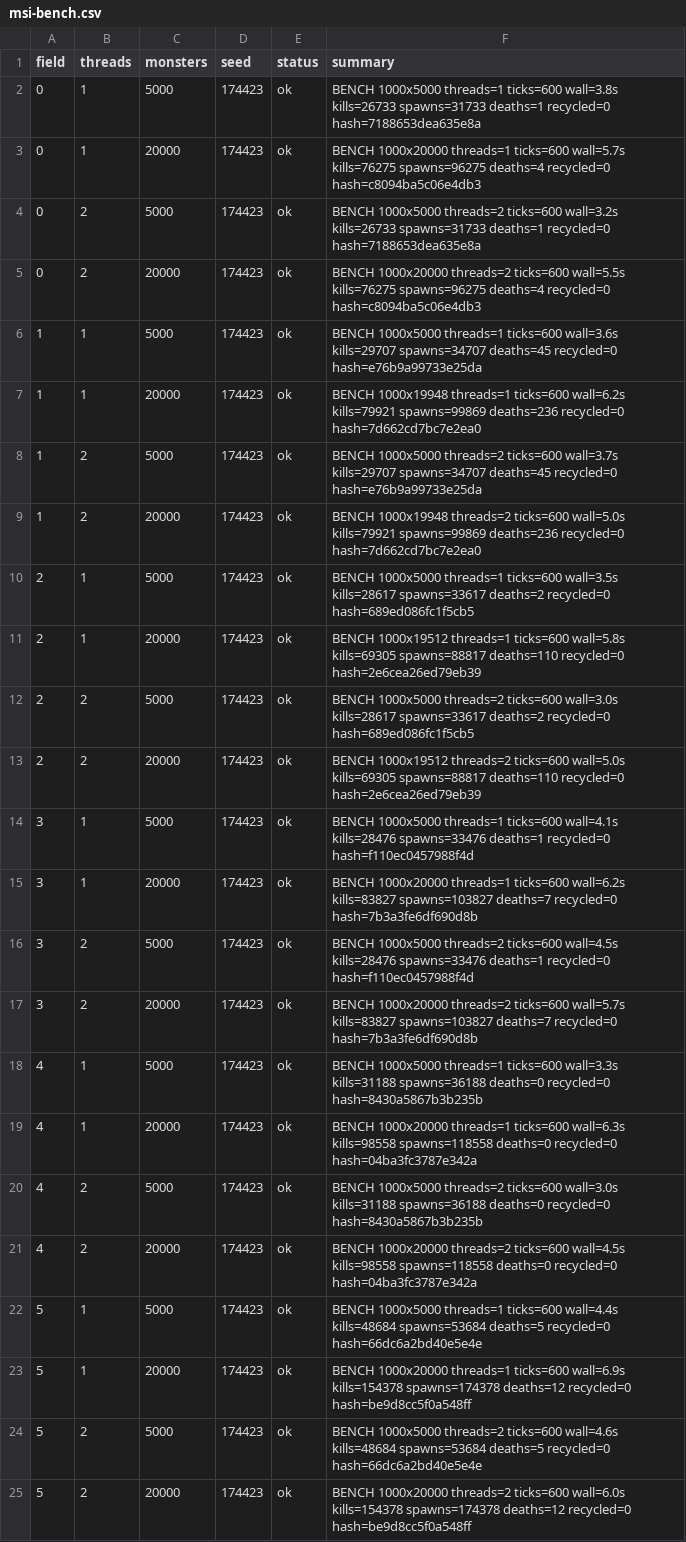
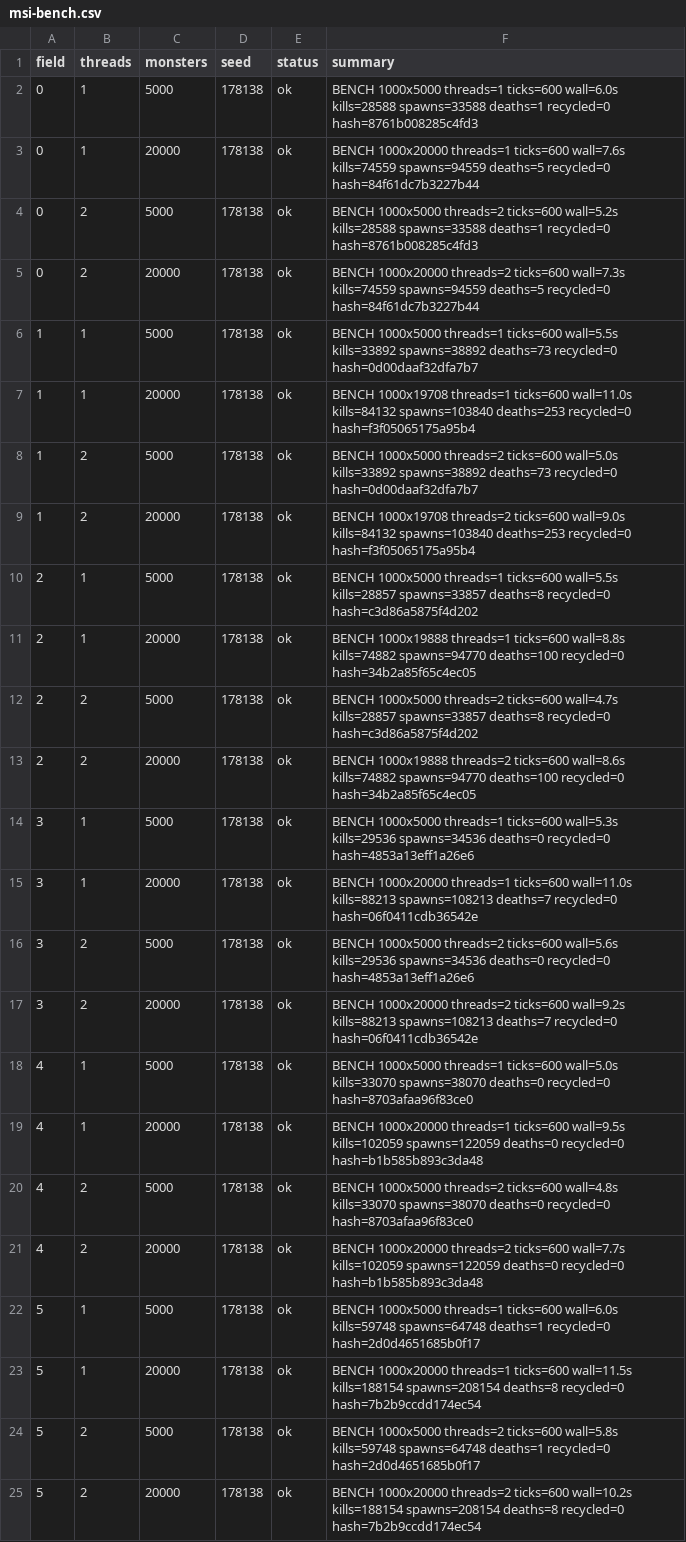
Before and after one commit to Proximo0/MagicSmash, a CSV file: work/261122113645-3086/art/msi-bench.csv, drawn as a sheet; the diff names each change by its address in the sheet, - before the commit and + after, or states it on an @@ line.

```diff
--- a/work/261122113645-3086/art/msi-bench.csv
+++ b/work/261122113645-3086/art/msi-bench.csv
-D2:D25 (seed): 174423
+D2:D25 (seed): 178138
-F2 (summary): …threads=1 ticks=600 wall=3.8s kills=26733 spawns=31733 deaths=1 recycled=0 hash=7188653dea635e8a
+F2 (summary): …threads=1 ticks=600 wall=6.0s kills=28588 spawns=33588 deaths=1 recycled=0 hash=8761b008285c4fd3
-F3 (summary): …threads=1 ticks=600 wall=5.7s kills=76275 spawns=96275 deaths=4 recycled=0 hash=c8094ba5c06e4db3
+F3 (summary): …threads=1 ticks=600 wall=7.6s kills=74559 spawns=94559 deaths=5 recycled=0 hash=84f61dc7b3227b44
-F4 (summary): …threads=2 ticks=600 wall=3.2s kills=26733 spawns=31733 deaths=1 recycled=0 hash=7188653dea635e8a
+F4 (summary): …threads=2 ticks=600 wall=5.2s kills=28588 spawns=33588 deaths=1 recycled=0 hash=8761b008285c4fd3
-F5 (summary): …threads=2 ticks=600 wall=5.5s kills=76275 spawns=96275 deaths=4 recycled=0 hash=c8094ba5c06e4db3
+F5 (summary): …threads=2 ticks=600 wall=7.3s kills=74559 spawns=94559 deaths=5 recycled=0 hash=84f61dc7b3227b44
-F6 (summary): …threads=1 ticks=600 wall=3.6s kills=29707 spawns=34707 deaths=45 recycled=0 hash=e76b9a99733e25da
+F6 (summary): …threads=1 ticks=600 wall=5.5s kills=33892 spawns=38892 deaths=73 recycled=0 hash=0d00daaf32dfa7b7
-F7 (summary): BENCH 1000x19948 threads=1 ticks=600 wall=6.2s kills=79921 spawns=99869 deaths=236 recycled=0 hash=7d662cd7bc7e2ea0
+F7 (summary): BENCH 1000x19708 threads=1 ticks=600 wall=11.0s kills=84132 spawns=103840 deaths=253 recycled=0 hash=f3f05065175a95b4
-F8 (summary): …threads=2 ticks=600 wall=3.7s kills=29707 spawns=34707 deaths=45 recycled=0 hash=e76b9a99733e25da
+F8 (summary): …threads=2 ticks=600 wall=5.0s kills=33892 spawns=38892 deaths=73 recycled=0 hash=0d00daaf32dfa7b7
-F9 (summary): BENCH 1000x19948 threads=2 ticks=600 wall=5.0s kills=79921 spawns=99869 deaths=236 recycled=0 hash=7d662cd7bc7e2ea0
+F9 (summary): BENCH 1000x19708 threads=2 ticks=600 wall=9.0s kills=84132 spawns=103840 deaths=253 recycled=0 hash=f3f05065175a95b4
-F10 (summary): …threads=1 ticks=600 wall=3.5s kills=28617 spawns=33617 deaths=2 recycled=0 hash=689ed086fc1f5cb5
+F10 (summary): …threads=1 ticks=600 wall=5.5s kills=28857 spawns=33857 deaths=8 recycled=0 hash=c3d86a5875f4d202
-F11 (summary): BENCH 1000x19512 threads=1 ticks=600 wall=5.8s kills=69305 spawns=88817 deaths=110 recycled=0 hash=2e6cea26ed79eb39
+F11 (summary): BENCH 1000x19888 threads=1 ticks=600 wall=8.8s kills=74882 spawns=94770 deaths=100 recycled=0 hash=34b2a85f65c4ec05
-F12 (summary): …threads=2 ticks=600 wall=3.0s kills=28617 spawns=33617 deaths=2 recycled=0 hash=689ed086fc1f5cb5
+F12 (summary): …threads=2 ticks=600 wall=4.7s kills=28857 spawns=33857 deaths=8 recycled=0 hash=c3d86a5875f4d202
-F13 (summary): BENCH 1000x19512 threads=2 ticks=600 wall=5.0s kills=69305 spawns=88817 deaths=110 recycled=0 hash=2e6cea26ed79eb39
+F13 (summary): BENCH 1000x19888 threads=2 ticks=600 wall=8.6s kills=74882 spawns=94770 deaths=100 recycled=0 hash=34b2a85f65c4ec05
-F14 (summary): …threads=1 ticks=600 wall=4.1s kills=28476 spawns=33476 deaths=1 recycled=0 hash=f110ec0457988f4d
+F14 (summary): …threads=1 ticks=600 wall=5.3s kills=29536 spawns=34536 deaths=0 recycled=0 hash=4853a13eff1a26e6
-F15 (summary): …threads=1 ticks=600 wall=6.2s kills=83827 spawns=103827 deaths=7 recycled=0 hash=7b3a3fe6df690d8b
+F15 (summary): …threads=1 ticks=600 wall=11.0s kills=88213 spawns=108213 deaths=7 recycled=0 hash=06f0411cdb36542e
-F16 (summary): …threads=2 ticks=600 wall=4.5s kills=28476 spawns=33476 deaths=1 recycled=0 hash=f110ec0457988f4d
+F16 (summary): …threads=2 ticks=600 wall=5.6s kills=29536 spawns=34536 deaths=0 recycled=0 hash=4853a13eff1a26e6
-F17 (summary): …threads=2 ticks=600 wall=5.7s kills=83827 spawns=103827 deaths=7 recycled=0 hash=7b3a3fe6df690d8b
+F17 (summary): …threads=2 ticks=600 wall=9.2s kills=88213 spawns=108213 deaths=7 recycled=0 hash=06f0411cdb36542e
-F18 (summary): …threads=1 ticks=600 wall=3.3s kills=31188 spawns=36188 deaths=0 recycled=0 hash=8430a5867b3b235b
+F18 (summary): …threads=1 ticks=600 wall=5.0s kills=33070 spawns=38070 deaths=0 recycled=0 hash=8703afaa96f83ce0
-F19 (summary): …threads=1 ticks=600 wall=6.3s kills=98558 spawns=118558 deaths=0 recycled=0 hash=04ba3fc3787e342a
+F19 (summary): …threads=1 ticks=600 wall=9.5s kills=102059 spawns=122059 deaths=0 recycled=0 hash=b1b585b893c3da48
-F20 (summary): …threads=2 ticks=600 wall=3.0s kills=31188 spawns=36188 deaths=0 recycled=0 hash=8430a5867b3b235b
+F20 (summary): …threads=2 ticks=600 wall=4.8s kills=33070 spawns=38070 deaths=0 recycled=0 hash=8703afaa96f83ce0
-F21 (summary): …threads=2 ticks=600 wall=4.5s kills=98558 spawns=118558 deaths=0 recycled=0 hash=04ba3fc3787e342a
+F21 (summary): …threads=2 ticks=600 wall=7.7s kills=102059 spawns=122059 deaths=0 recycled=0 hash=b1b585b893c3da48
-F22 (summary): …threads=1 ticks=600 wall=4.4s kills=48684 spawns=53684 deaths=5 recycled=0 hash=66dc6a2bd40e5e4e
+F22 (summary): …threads=1 ticks=600 wall=6.0s kills=59748 spawns=64748 deaths=1 recycled=0 hash=2d0d4651685b0f17
-F23 (summary): …threads=1 ticks=600 wall=6.9s kills=154378 spawns=174378 deaths=12 recycled=0 hash=be9d8cc5f0a548ff
+F23 (summary): …threads=1 ticks=600 wall=11.5s kills=188154 spawns=208154 deaths=8 recycled=0 hash=7b2b9ccdd174ec54
-F24 (summary): …threads=2 ticks=600 wall=4.6s kills=48684 spawns=53684 deaths=5 recycled=0 hash=66dc6a2bd40e5e4e
+F24 (summary): …threads=2 ticks=600 wall=5.8s kills=59748 spawns=64748 deaths=1 recycled=0 hash=2d0d4651685b0f17
-F25 (summary): …threads=2 ticks=600 wall=6.0s kills=154378 spawns=174378 deaths=12 recycled=0 hash=be9d8cc5f0a548ff
+F25 (summary): …threads=2 ticks=600 wall=10.2s kills=188154 spawns=208154 deaths=8 recycled=0 hash=7b2b9ccdd174ec54
```
Also changed, not shown: 1 other file.
